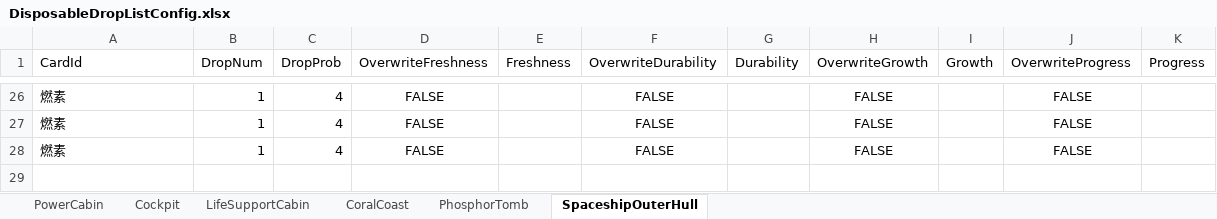
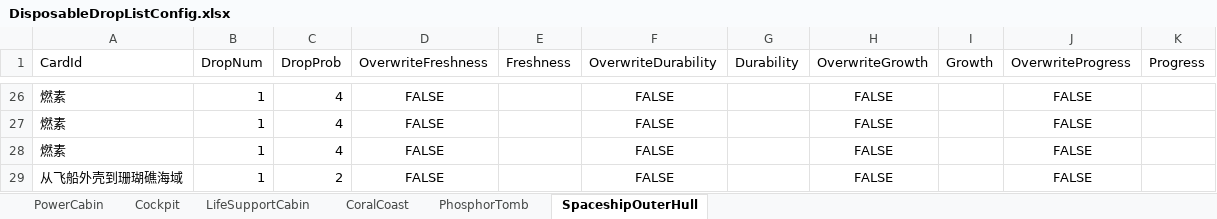
Before and after one commit to Cindyxj1011001101/WindowsSurvival, an Excel workbook: Assets/StreamingAssets/Excel/DisposableDropListConfig.xlsx, sheet SpaceshipOuterHull, drawn as a sheet; only a part is shown, gaps mark what is left out; values as stored, in another font and other column widths than the file's, no borders; the diff names each change by its address in the sheet, - before the commit and + after, or states it on an @@ line.

```diff
--- a/Assets/StreamingAssets/Excel/DisposableDropListConfig.xlsx (sheet SpaceshipOuterHull)
+++ b/Assets/StreamingAssets/Excel/DisposableDropListConfig.xlsx (sheet SpaceshipOuterHull)
+row 29: 从飞船外壳到珊瑚礁海域 | 1 | 2 | FALSE |  | FALSE |  | FALSE |  | FALSE
```
Also changed, not shown: sheet PhosphorTomb, sheet CoralCoast.
